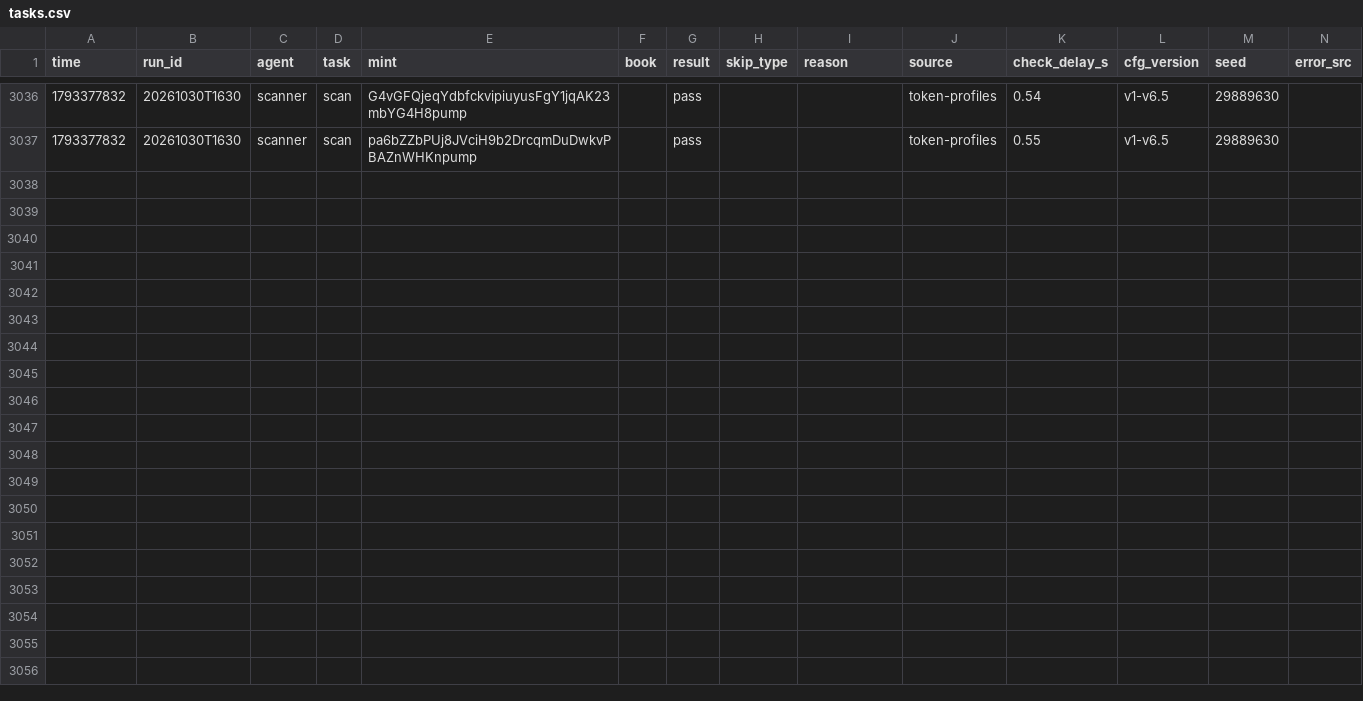
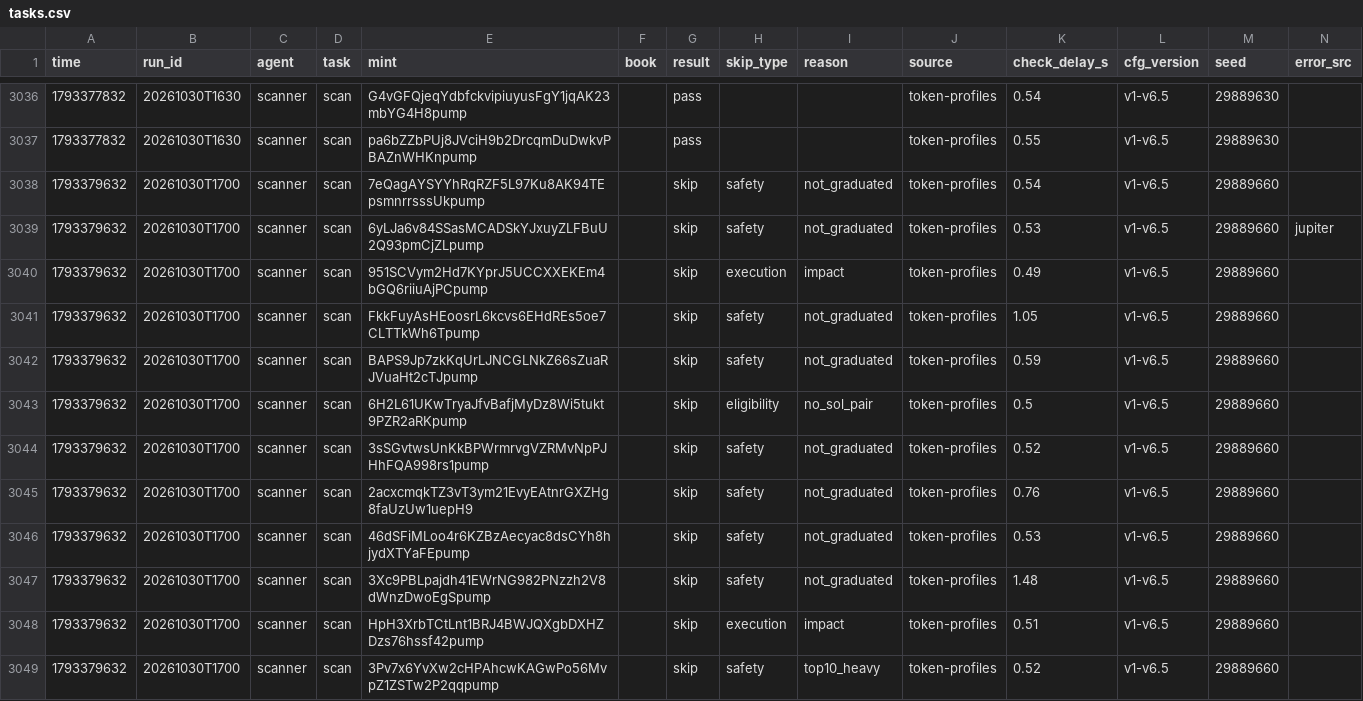
Before and after one commit to Zirqo-Dev/sightline, a CSV file: solana-desk/tasks.csv, drawn as a sheet; only a part is shown, gaps mark what is left out; the diff names each change by its address in the sheet, - before the commit and + after, or states it on an @@ line.

```diff
--- a/solana-desk/tasks.csv
+++ b/solana-desk/tasks.csv
+row 3038: 1793379632 | 20261030T1700 | scanner | scan | 7eQagAYSYYhRqRZF5L97Ku8AK94TEpsmnrrsssUkpump |  | skip | safety | not_graduated | token-profiles | 0.54 | v1-v6.5 | 29889660
+row 3039: 1793379632 | 20261030T1700 | scanner | scan | 6yLJa6v84SSasMCADSkYJxuyZLFBuU2Q93pmCjZLpump |  | skip | safety | not_graduated | token-profiles | 0.53 | v1-v6.5 | 29889660 | jupiter
+row 3040: 1793379632 | 20261030T1700 | scanner | scan | 951SCVym2Hd7KYprJ5UCCXXEKEm4bGQ6riiuAjPCpump |  | skip | execution | impact | token-profiles | 0.49 | v1-v6.5 | 29889660
+row 3041: 1793379632 | 20261030T1700 | scanner | scan | FkkFuyAsHEoosrL6kcvs6EHdREs5oe7CLTTkWh6Tpump |  | skip | safety | not_graduated | token-profiles | 1.05 | v1-v6.5 | 29889660
+row 3042: 1793379632 | 20261030T1700 | scanner | scan | BAPS9Jp7zkKqUrLJNCGLNkZ66sZuaRJVuaHt2cTJpump |  | skip | safety | not_graduated | token-profiles | 0.59 | v1-v6.5 | 29889660
+row 3043: 1793379632 | 20261030T1700 | scanner | scan | 6H2L61UKwTryaJfvBafjMyDz8Wi5tukt9PZR2aRKpump |  | skip | eligibility | no_sol_pair | token-profiles | 0.5 | v1-v6.5 | 29889660
+row 3044: 1793379632 | 20261030T1700 | scanner | scan | 3sSGvtwsUnKkBPWrmrvgVZRMvNpPJHhFQA998rs1pump |  | skip | safety | not_graduated | token-profiles | 0.52 | v1-v6.5 | 29889660
+row 3045: 1793379632 | 20261030T1700 | scanner | scan | 2acxcmqkTZ3vT3ym21EvyEAtnrGXZHg8faUzUw1uepH9 |  | skip | safety | not_graduated | token-profiles | 0.76 | v1-v6.5 | 29889660
+row 3046: 1793379632 | 20261030T1700 | scanner | scan | 46dSFiMLoo4r6KZBzAecyac8dsCYh8hjydXTYaFEpump |  | skip | safety | not_graduated | token-profiles | 0.53 | v1-v6.5 | 29889660
+row 3047: 1793379632 | 20261030T1700 | scanner | scan | 3Xc9PBLpajdh41EWrNG982PNzzh2V8dWnzDwoEgSpump |  | skip | safety | not_graduated | token-profiles | 1.48 | v1-v6.5 | 29889660
+row 3048: 1793379632 | 20261030T1700 | scanner | scan | HpH3XrbTCtLnt1BRJ4BWJQXgbDXHZDzs76hssf42pump |  | skip | execution | impact | token-profiles | 0.51 | v1-v6.5 | 29889660
+row 3049: 1793379632 | 20261030T1700 | scanner | scan | 3Pv7x6YvXw2cHPAhcwKAGwPo56MvpZ1ZSTw2P2qqpump |  | skip | safety | top10_heavy | token-profiles | 0.52 | v1-v6.5 | 29889660
```
Also changed, not shown: 5 other files.
